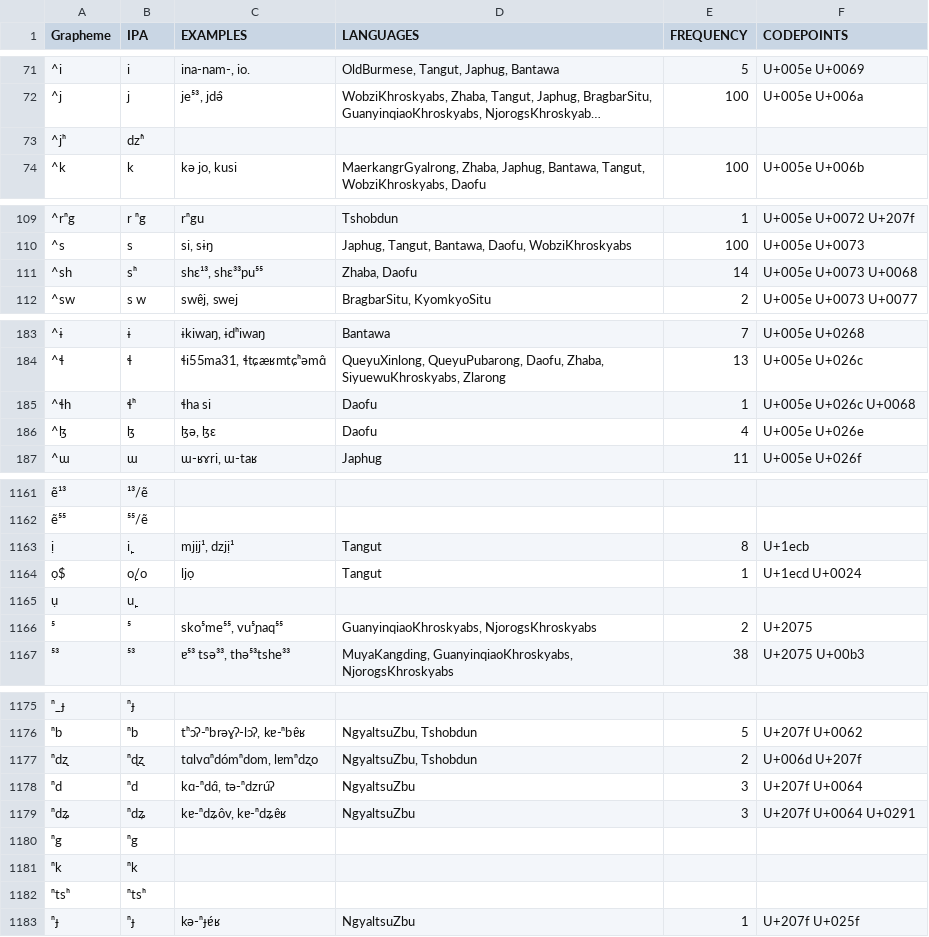
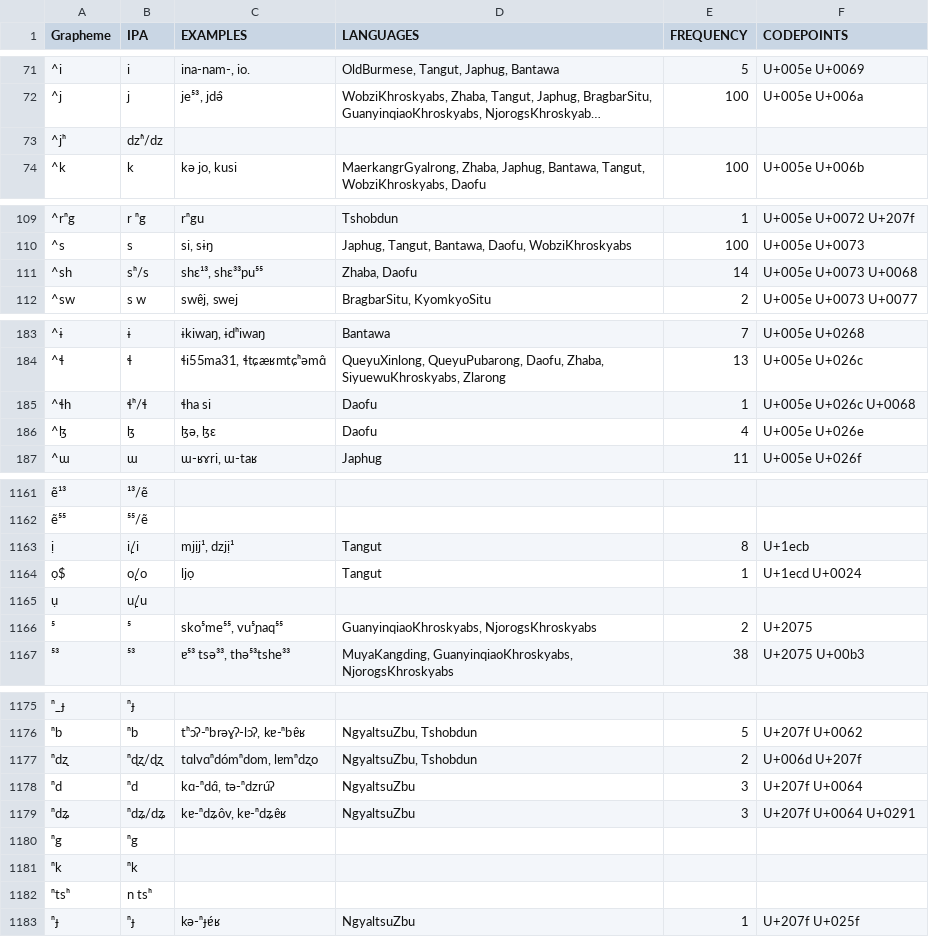
Before and after one commit to lexibank/lairgyalrong, a TSV file: etc/orthography.tsv, drawn as a sheet; only a part is shown, gaps mark what is left out; long unchanged cells end in …; the diff covers the shown part only; the diff names each change by its address in the sheet, - before the commit and + after, or states it on an @@ line.

```diff
--- a/etc/orthography.tsv
+++ b/etc/orthography.tsv
-B73 (IPA): dzʱ
+B73 (IPA): dzʱ/dz
-B111 (IPA): sʰ
+B111 (IPA): sʰ/s
-B185 (IPA): ɬʰ
+B185 (IPA): ɬʰ/ɬ
-B1163 (IPA): i̙
+B1163 (IPA): i̙/i
-B1165 (IPA): u̙
+B1165 (IPA): u̙/u
-B1177 (IPA): ⁿɖʐ
+B1177 (IPA): ⁿɖʐ/ɖʐ
-B1179 (IPA): ⁿdʑ
+B1179 (IPA): ⁿdʑ/dʑ
-B1182 (IPA): ⁿtsʰ
+B1182 (IPA): n tsʰ
```
Also changed, not shown: 37 edited cells elsewhere in this file.
